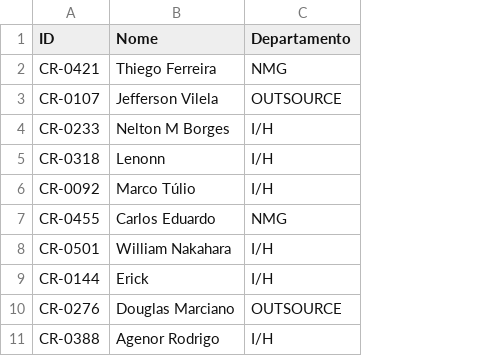
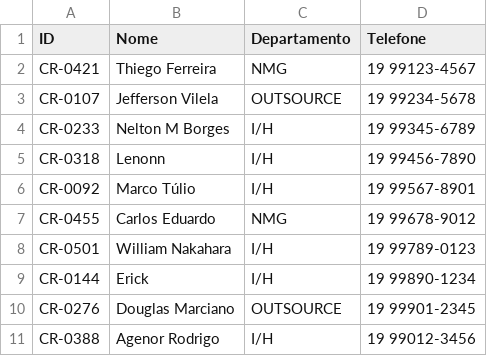
Before and after one commit to Lenonn3190/Calc, a CSV file: powertrain-ausencias/dados/pessoas.csv, drawn as a sheet; the diff names each change by its address in the sheet, - before the commit and + after, or states it on an @@ line.

```diff
--- a/powertrain-ausencias/dados/pessoas.csv
+++ b/powertrain-ausencias/dados/pessoas.csv
+column D (Telefone), rows 2-11: 19 99123-4567 | 19 99234-5678 | 19 99345-6789 | 19 99456-7890 | 19 99567-8901 | 19 99678-9012 | 19 99789-0123 | 19 99890-1234 | 19 99901-2345 | 19 99012-3456
```
Also changed, not shown: 6 other files.
